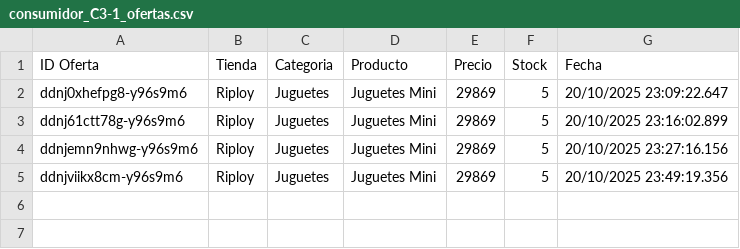
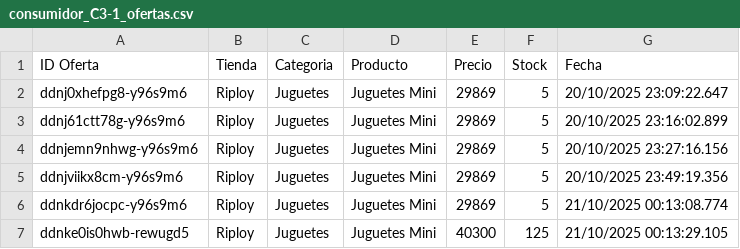
Before and after one commit to Mappo1562/labs_distribuidos, a CSV file: lab2/consumidores/ofertas/grupo3/consumidor_C3-1_ofertas.csv, drawn as a sheet; the diff names each change by its address in the sheet, - before the commit and + after, or states it on an @@ line.

```diff
--- a/lab2/consumidores/ofertas/grupo3/consumidor_C3-1_ofertas.csv
+++ b/lab2/consumidores/ofertas/grupo3/consumidor_C3-1_ofertas.csv
+row 6: ddnkdr6jocpc-y96s9m6 | Riploy | Juguetes | Juguetes Mini | 29869 | 5 | 21/10/2025 00:13:08.774
+row 7: ddnke0is0hwb-rewugd5 | Riploy | Juguetes | Juguetes Mini | 40300 | 125 | 21/10/2025 00:13:29.105
```
Also changed, not shown: lab2/consumidores/ofertas/grupo1/consumidor_C1-3_ofertas.csv, lab2/consumidores/ofertas/grupo2/consumidor_C2-1_ofertas.csv, 11 other files.
